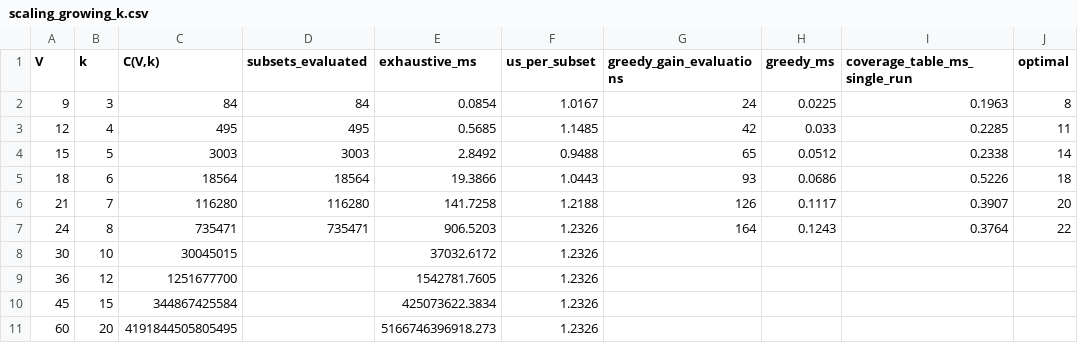
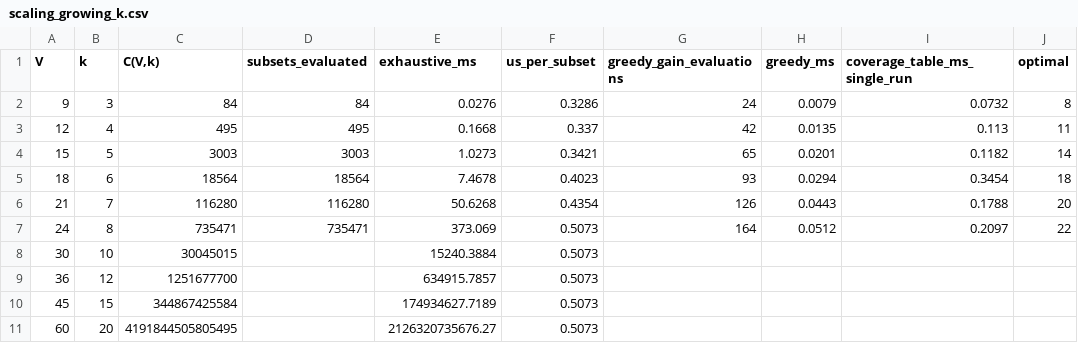
Before and after one commit to sumailasherif/DSA_Final-project-Q2, a CSV file: results/scaling_growing_k.csv, drawn as a sheet; only a part is shown; the diff names each change by its address in the sheet, - before the commit and + after, or states it on an @@ line.

```diff
--- a/results/scaling_growing_k.csv
+++ b/results/scaling_growing_k.csv
-E2 (exhaustive_ms): 0.0854
+E2 (exhaustive_ms): 0.0276
-F2 (us_per_subset): 1.0167
+F2 (us_per_subset): 0.3286
-H2 (greedy_ms): 0.0225
+H2 (greedy_ms): 0.0079
-I2 (coverage_table_ms_single_run): 0.1963
+I2 (coverage_table_ms_single_run): 0.0732
-E3 (exhaustive_ms): 0.5685
+E3 (exhaustive_ms): 0.1668
-F3 (us_per_subset): 1.1485
+F3 (us_per_subset): 0.337
-H3 (greedy_ms): 0.033
+H3 (greedy_ms): 0.0135
-I3 (coverage_table_ms_single_run): 0.2285
+I3 (coverage_table_ms_single_run): 0.113
-E4 (exhaustive_ms): 2.8492
+E4 (exhaustive_ms): 1.0273
-F4 (us_per_subset): 0.9488
+F4 (us_per_subset): 0.3421
-H4 (greedy_ms): 0.0512
+H4 (greedy_ms): 0.0201
-I4 (coverage_table_ms_single_run): 0.2338
+I4 (coverage_table_ms_single_run): 0.1182
-E5 (exhaustive_ms): 19.3866
+E5 (exhaustive_ms): 7.4678
-F5 (us_per_subset): 1.0443
+F5 (us_per_subset): 0.4023
-H5 (greedy_ms): 0.0686
+H5 (greedy_ms): 0.0294
-I5 (coverage_table_ms_single_run): 0.5226
+I5 (coverage_table_ms_single_run): 0.3454
-E6 (exhaustive_ms): 141.7258
+E6 (exhaustive_ms): 50.6268
-F6 (us_per_subset): 1.2188
+F6 (us_per_subset): 0.4354
-H6 (greedy_ms): 0.1117
+H6 (greedy_ms): 0.0443
-I6 (coverage_table_ms_single_run): 0.3907
+I6 (coverage_table_ms_single_run): 0.1788
-E7 (exhaustive_ms): 906.5203
+E7 (exhaustive_ms): 373.069
-F7:F11 (us_per_subset): 1.2326
+F7:F11 (us_per_subset): 0.5073
-H7 (greedy_ms): 0.1243
+H7 (greedy_ms): 0.0512
-I7 (coverage_table_ms_single_run): 0.3764
+I7 (coverage_table_ms_single_run): 0.2097
-E8 (exhaustive_ms): 37032.6172
+E8 (exhaustive_ms): 15240.3884
-E9 (exhaustive_ms): 1542781.7605
+E9 (exhaustive_ms): 634915.7857
-E10 (exhaustive_ms): 425073622.3834
+E10 (exhaustive_ms): 174934627.7189
-E11 (exhaustive_ms): 5166746396918.273
+E11 (exhaustive_ms): 2126320735676.27
```
Also changed, not shown: results/real_network_results.csv, results/scaling_fixed_k.csv, 3 other files.
